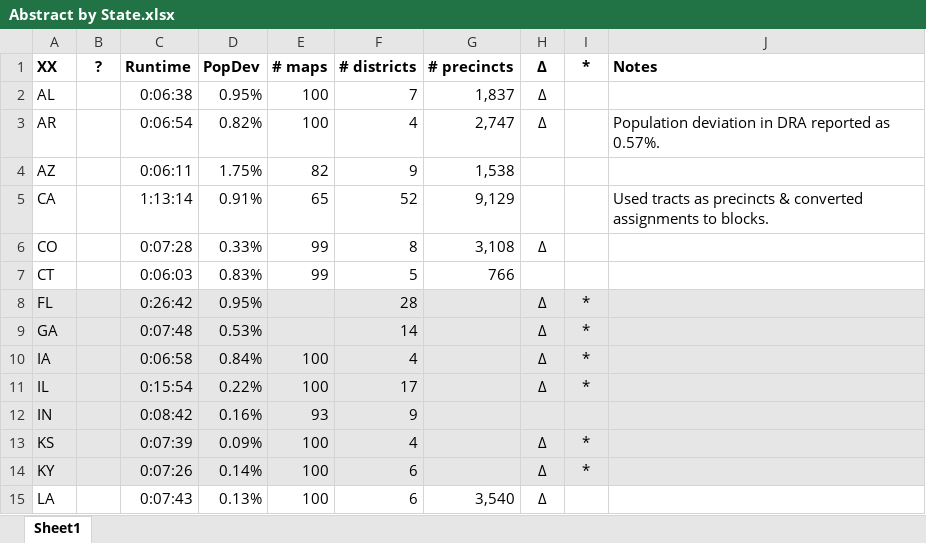
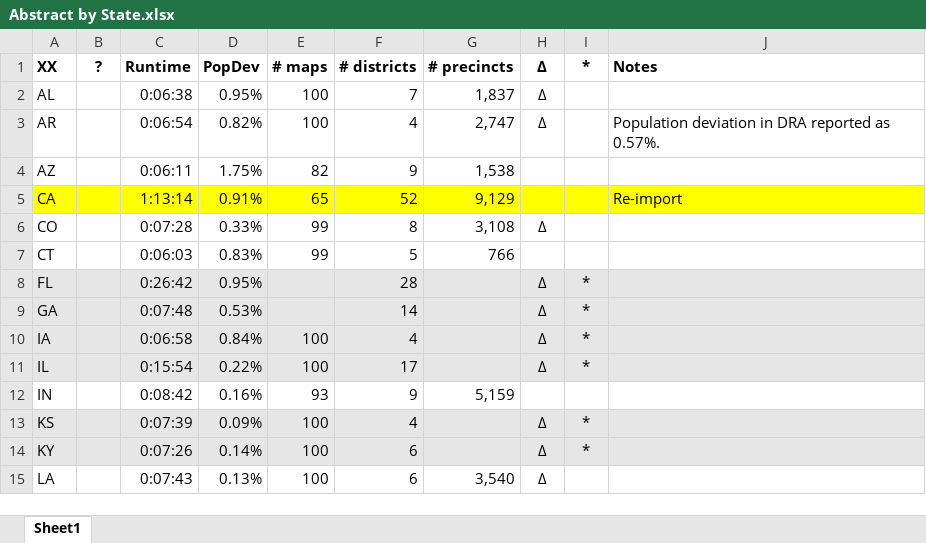
Before and after one commit to alecramsay/baseline, an Excel workbook: maps/Abstract by State.xlsx, sheet Sheet1, drawn as a sheet; only a part is shown; values as stored, in another font and other column widths than the file's, no borders; the diff names each change by its address in the sheet, - before the commit and + after, or states it on an @@ line.

```diff
--- a/maps/Abstract by State.xlsx (sheet Sheet1)
+++ b/maps/Abstract by State.xlsx (sheet Sheet1)
-A5:J5 fill: none
+A5:J5 fill: #FFFF00
-J5 (Notes): Used tracts as precincts & converted assignments to blocks.
+J5 (Notes): Re-import
-A12:J12 fill: #E7E6E6
+A12:J12 fill: none
-G12 (# precincts): (empty)
+G12 (# precincts): 5,159
```
Also changed, not shown: 5 other files.
